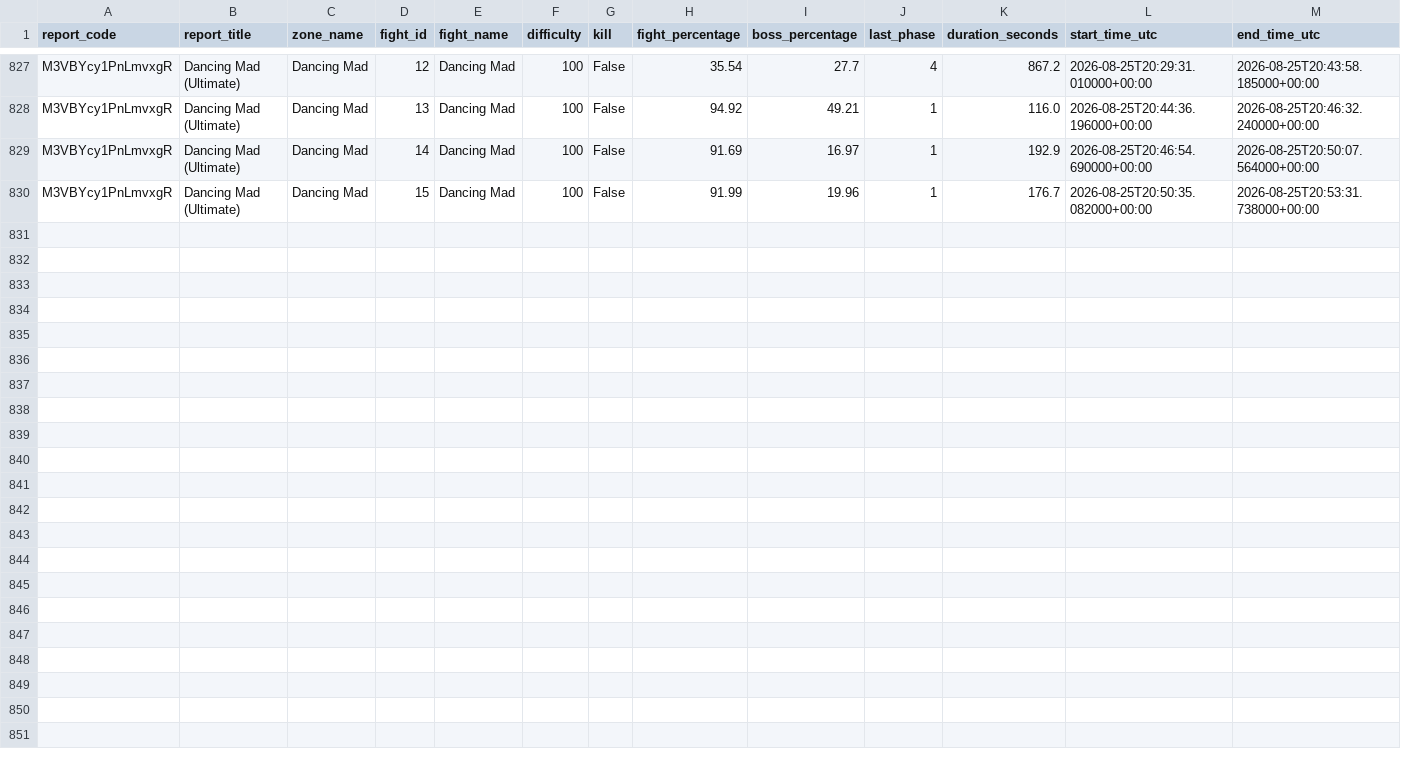
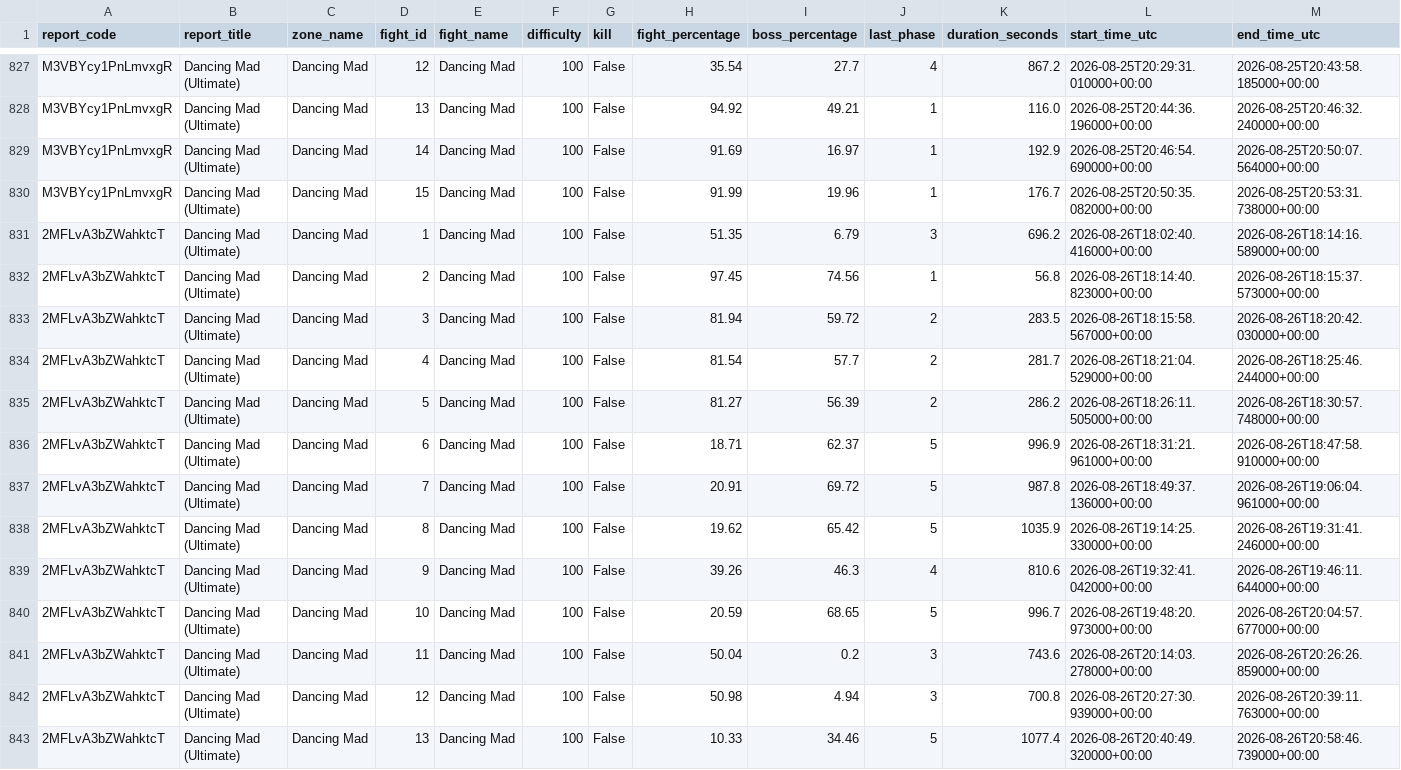
Before and after one commit to MadsArnlov/pfr-raid-analysis, a CSV file: dmu_data/pulls.csv, drawn as a sheet; only a part is shown, gaps mark what is left out; rows hold the shown columns only; the diff names each change by its address in the sheet, - before the commit and + after, or states it on an @@ line.

```diff
--- a/dmu_data/pulls.csv
+++ b/dmu_data/pulls.csv
+row 831: 2MFLvA3bZWahktcT | Dancing Mad (Ultimate) | Dancing Mad | 1 | Dancing Mad | 100 | False | 51.35 | 6.79 | 3 | 696.2 | 2026-08-26T18:02:40.416000+00:00 | 2026-08-26T18:14:16.589000+00:00
+row 832: 2MFLvA3bZWahktcT | Dancing Mad (Ultimate) | Dancing Mad | 2 | Dancing Mad | 100 | False | 97.45 | 74.56 | 1 | 56.8 | 2026-08-26T18:14:40.823000+00:00 | 2026-08-26T18:15:37.573000+00:00
+row 833: 2MFLvA3bZWahktcT | Dancing Mad (Ultimate) | Dancing Mad | 3 | Dancing Mad | 100 | False | 81.94 | 59.72 | 2 | 283.5 | 2026-08-26T18:15:58.567000+00:00 | 2026-08-26T18:20:42.030000+00:00
+row 834: 2MFLvA3bZWahktcT | Dancing Mad (Ultimate) | Dancing Mad | 4 | Dancing Mad | 100 | False | 81.54 | 57.7 | 2 | 281.7 | 2026-08-26T18:21:04.529000+00:00 | 2026-08-26T18:25:46.244000+00:00
+row 835: 2MFLvA3bZWahktcT | Dancing Mad (Ultimate) | Dancing Mad | 5 | Dancing Mad | 100 | False | 81.27 | 56.39 | 2 | 286.2 | 2026-08-26T18:26:11.505000+00:00 | 2026-08-26T18:30:57.748000+00:00
+row 836: 2MFLvA3bZWahktcT | Dancing Mad (Ultimate) | Dancing Mad | 6 | Dancing Mad | 100 | False | 18.71 | 62.37 | 5 | 996.9 | 2026-08-26T18:31:21.961000+00:00 | 2026-08-26T18:47:58.910000+00:00
+row 837: 2MFLvA3bZWahktcT | Dancing Mad (Ultimate) | Dancing Mad | 7 | Dancing Mad | 100 | False | 20.91 | 69.72 | 5 | 987.8 | 2026-08-26T18:49:37.136000+00:00 | 2026-08-26T19:06:04.961000+00:00
+row 838: 2MFLvA3bZWahktcT | Dancing Mad (Ultimate) | Dancing Mad | 8 | Dancing Mad | 100 | False | 19.62 | 65.42 | 5 | 1035.9 | 2026-08-26T19:14:25.330000+00:00 | 2026-08-26T19:31:41.246000+00:00
+row 839: 2MFLvA3bZWahktcT | Dancing Mad (Ultimate) | Dancing Mad | 9 | Dancing Mad | 100 | False | 39.26 | 46.3 | 4 | 810.6 | 2026-08-26T19:32:41.042000+00:00 | 2026-08-26T19:46:11.644000+00:00
+row 840: 2MFLvA3bZWahktcT | Dancing Mad (Ultimate) | Dancing Mad | 10 | Dancing Mad | 100 | False | 20.59 | 68.65 | 5 | 996.7 | 2026-08-26T19:48:20.973000+00:00 | 2026-08-26T20:04:57.677000+00:00
+row 841: 2MFLvA3bZWahktcT | Dancing Mad (Ultimate) | Dancing Mad | 11 | Dancing Mad | 100 | False | 50.04 | 0.2 | 3 | 743.6 | 2026-08-26T20:14:03.278000+00:00 | 2026-08-26T20:26:26.859000+00:00
+row 842: 2MFLvA3bZWahktcT | Dancing Mad (Ultimate) | Dancing Mad | 12 | Dancing Mad | 100 | False | 50.98 | 4.94 | 3 | 700.8 | 2026-08-26T20:27:30.939000+00:00 | 2026-08-26T20:39:11.763000+00:00
+row 843: 2MFLvA3bZWahktcT | Dancing Mad (Ultimate) | Dancing Mad | 13 | Dancing Mad | 100 | False | 10.33 | 34.46 | 5 | 1077.4 | 2026-08-26T20:40:49.320000+00:00 | 2026-08-26T20:58:46.739000+00:00
```
Also changed, not shown: 1 other file.
